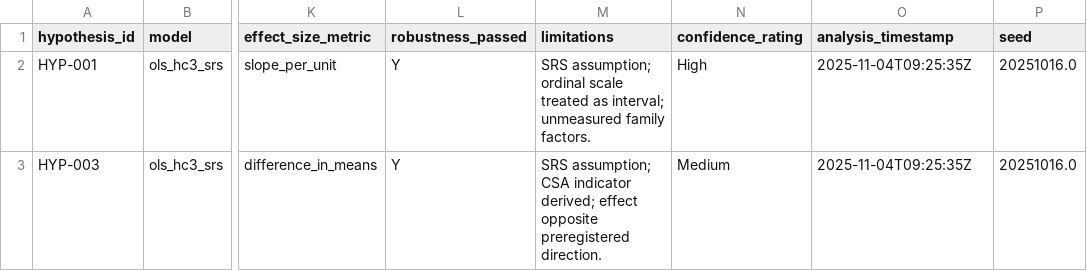
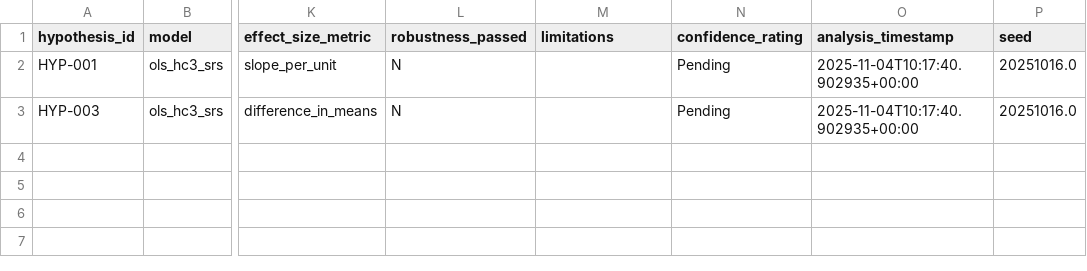
Before and after one commit to whp-wessel/ai_scientist, a CSV file: experiment_3_aella_science_protocol/analysis/results.csv, drawn as a sheet; only a part is shown, gaps mark what is left out; the diff names each change by its address in the sheet, - before the commit and + after, or states it on an @@ line.

```diff
--- a/experiment_3_aella_science_protocol/analysis/results.csv
+++ b/experiment_3_aella_science_protocol/analysis/results.csv
-L2:L3 (robustness_passed): Y
+L2:L3 (robustness_passed): N
-M2 (limitations): SRS assumption; ordinal scale treated as interval; unmeasured family factors.
+M2 (limitations): (empty)
-N2 (confidence_rating): High
+N2 (confidence_rating): Pending
-O2:O3 (analysis_timestamp): 2025-11-04T09:25:35Z
+O2:O3 (analysis_timestamp): 2025-11-04T10:17:40.902935+00:00
-M3 (limitations): SRS assumption; CSA indicator derived; effect opposite preregistered direction.
+M3 (limitations): (empty)
-N3 (confidence_rating): Medium
+N3 (confidence_rating): Pending
```
Also changed, not shown: experiment_3_aella_science_protocol/analysis/decision_log.csv, 16 other files.
